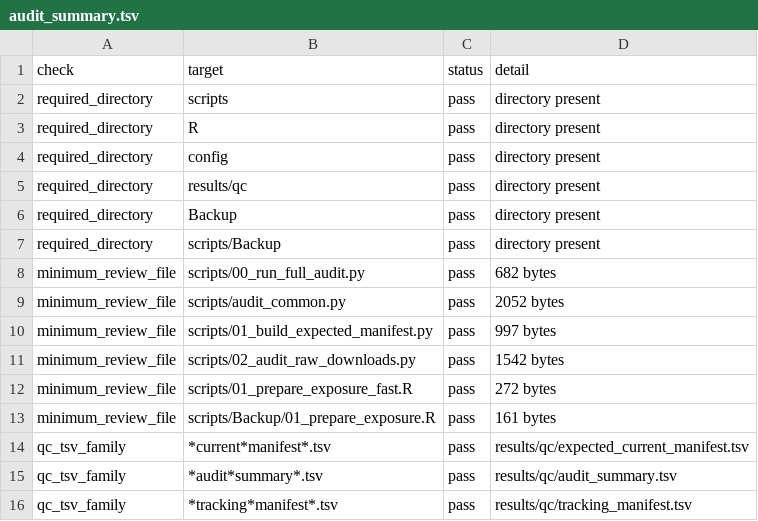
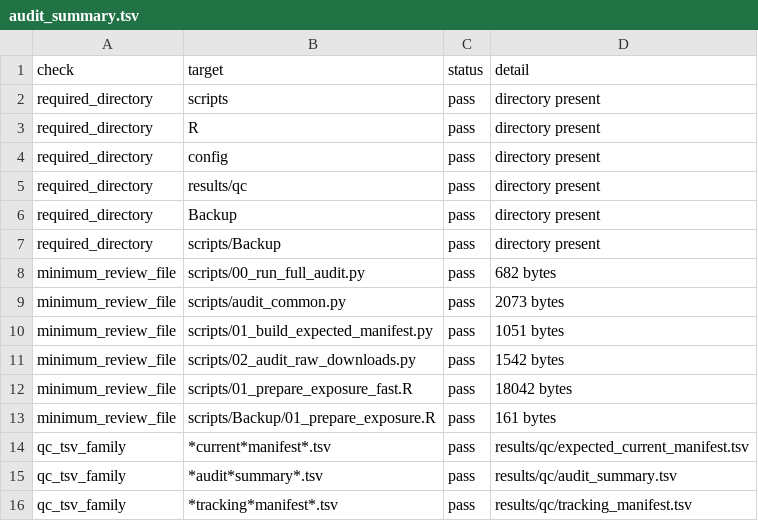
Before and after one commit to kimtk94/IS_Analysis, a TSV file: results/qc/audit_summary.tsv, drawn as a sheet.

```diff
--- a/results/qc/audit_summary.tsv
+++ b/results/qc/audit_summary.tsv
@@ -8,6 +8,6 @@ required_directory	scripts/Backup	pass	directory present
 minimum_review_file	scripts/00_run_full_audit.py	pass	682 bytes
-minimum_review_file	scripts/audit_common.py	pass	2052 bytes
-minimum_review_file	scripts/01_build_expected_manifest.py	pass	997 bytes
+minimum_review_file	scripts/audit_common.py	pass	2073 bytes
+minimum_review_file	scripts/01_build_expected_manifest.py	pass	1051 bytes
 minimum_review_file	scripts/02_audit_raw_downloads.py	pass	1542 bytes
-minimum_review_file	scripts/01_prepare_exposure_fast.R	pass	272 bytes
+minimum_review_file	scripts/01_prepare_exposure_fast.R	pass	18042 bytes
 minimum_review_file	scripts/Backup/01_prepare_exposure.R	pass	161 bytes
```
Also changed, not shown: 5 other files.
